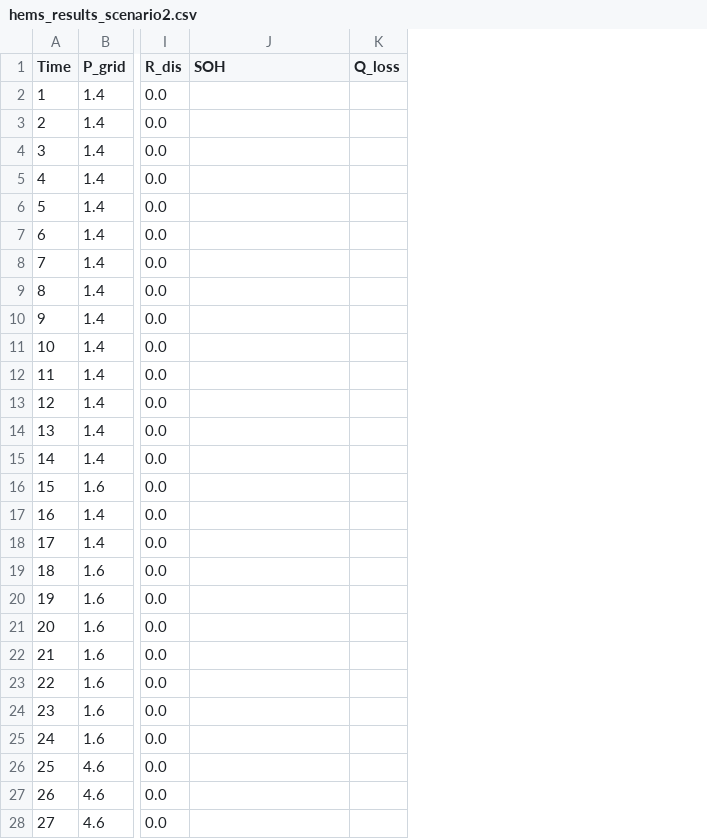
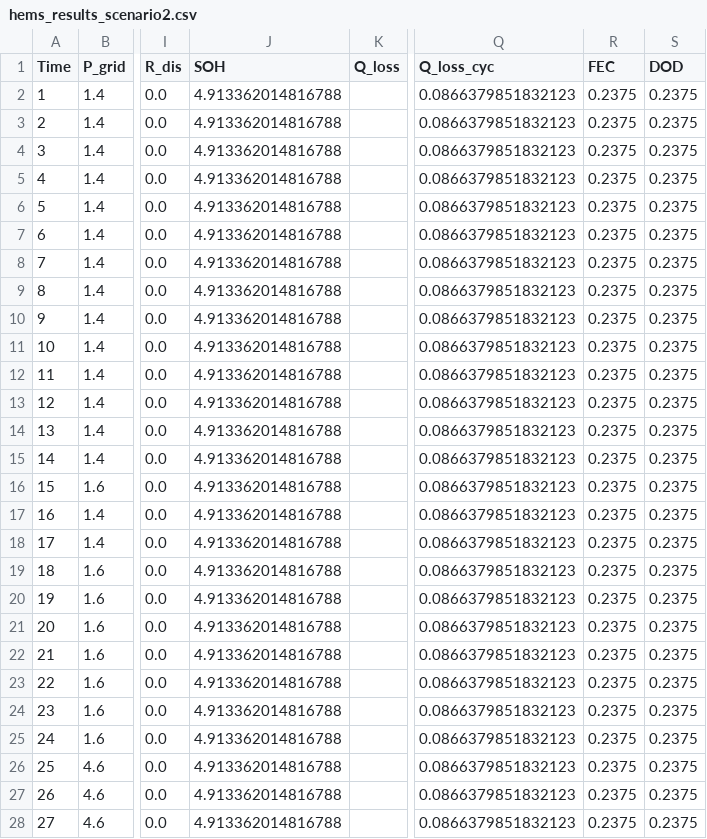
Before and after one commit to alirezamotalebikhah/Battery, a CSV file: hems_results_scenario2.csv, drawn as a sheet; only a part is shown, gaps mark what is left out; the diff covers the shown part only; the diff names each change by its address in the sheet, - before the commit and + after, or states it on an @@ line.

```diff
--- a/hems_results_scenario2.csv
+++ b/hems_results_scenario2.csv
+column Q (Q_loss_cyc), rows 2-28: all 0.0866379851832123
+column R (FEC), rows 2-28: all 0.2375
+column S (DOD), rows 2-28: all 0.2375
-J2:J28 (SOH): (empty)
+J2:J28 (SOH): 4.913362014816788
```
Also changed, not shown: 69 edited cells elsewhere in this file, hems_results_scenario1.csv, hems_results_scenario3.csv, 1 other file.
